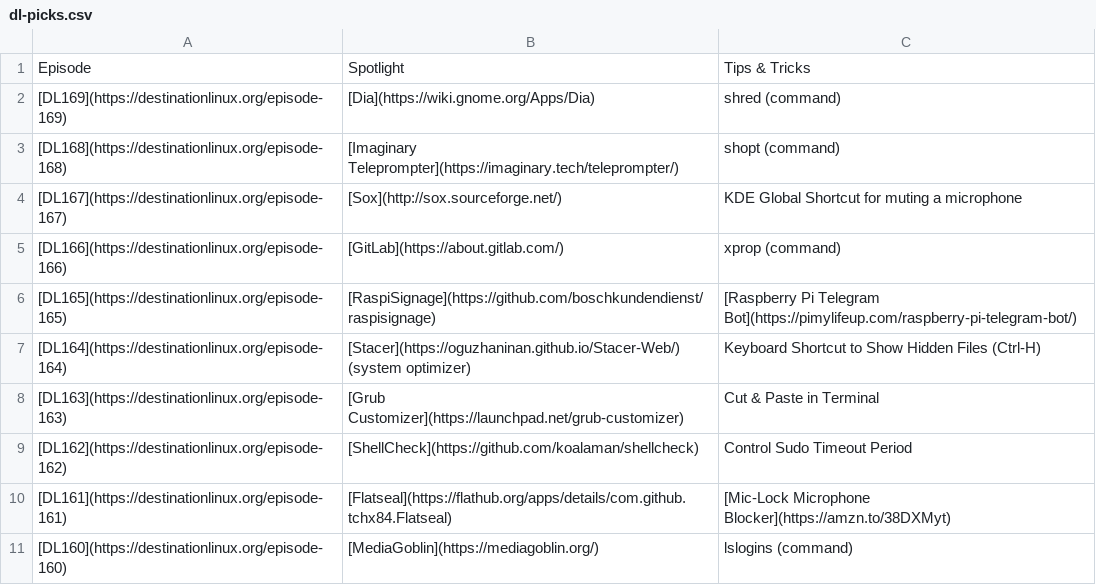
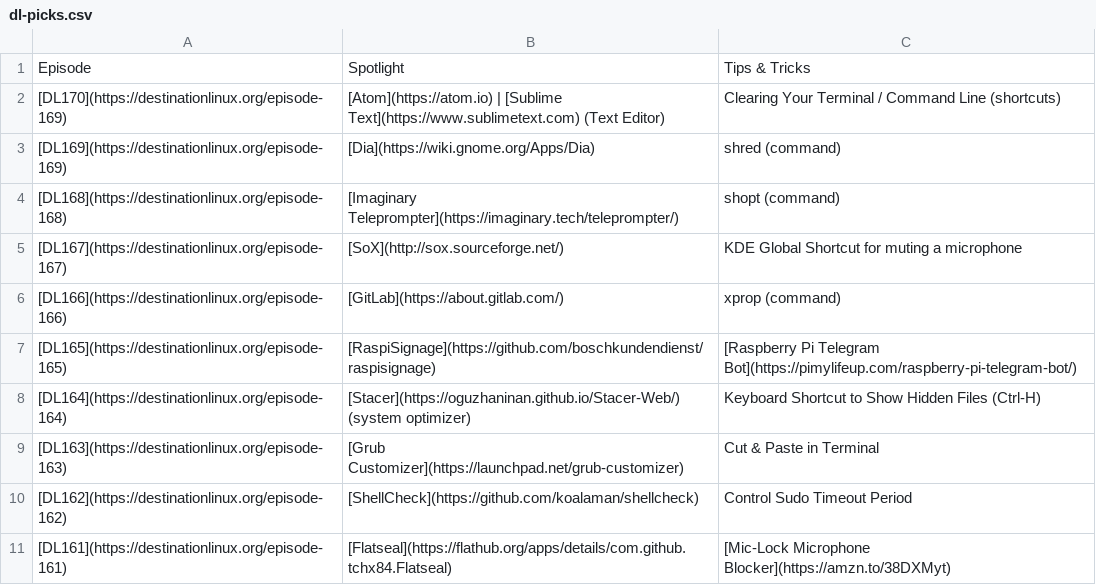
Before and after one commit to MichaelTunnell/dl-picks, a CSV file: dl-picks.csv, drawn as a sheet; only a part is shown; the shorter side is filled out with more unchanged rows.

Commit message:
Add episode 170 picks and tips, fix spelling of Sox to SoX

```diff
--- a/dl-picks.csv
+++ b/dl-picks.csv
@@ -1,5 +1,6 @@
 Episode,Spotlight,Tips & Tricks
+[DL170](https://destinationlinux.org/episode-169),[Atom](https://atom.io) | [Sublime Text](https://www.sublimetext.com) (Text Editor),Clearing Your Terminal / Command Line (shortcuts)
 [DL169](https://destinationlinux.org/episode-169),[Dia](https://wiki.gnome.org/Apps/Dia),shred (command)
 [DL168](https://destinationlinux.org/episode-168),[Imaginary Teleprompter](https://imaginary.tech/teleprompter/),shopt (command)
-[DL167](https://destinationlinux.org/episode-167),[Sox](http://sox.sourceforge.net/),KDE Global Shortcut for muting a microphone
+[DL167](https://destinationlinux.org/episode-167),[SoX](http://sox.sourceforge.net/),KDE Global Shortcut for muting a microphone
 [DL166](https://destinationlinux.org/episode-166),[GitLab](https://about.gitlab.com/),xprop (command)
```
